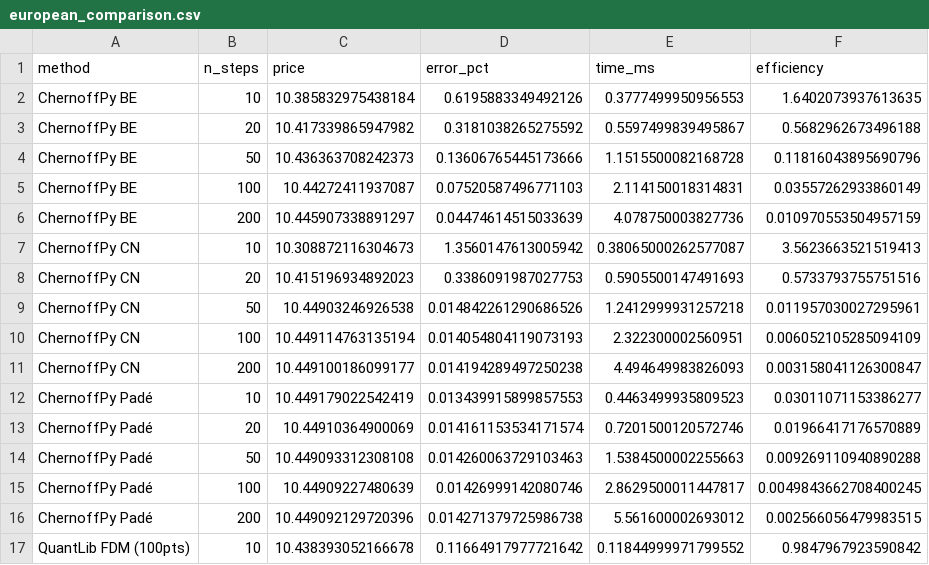
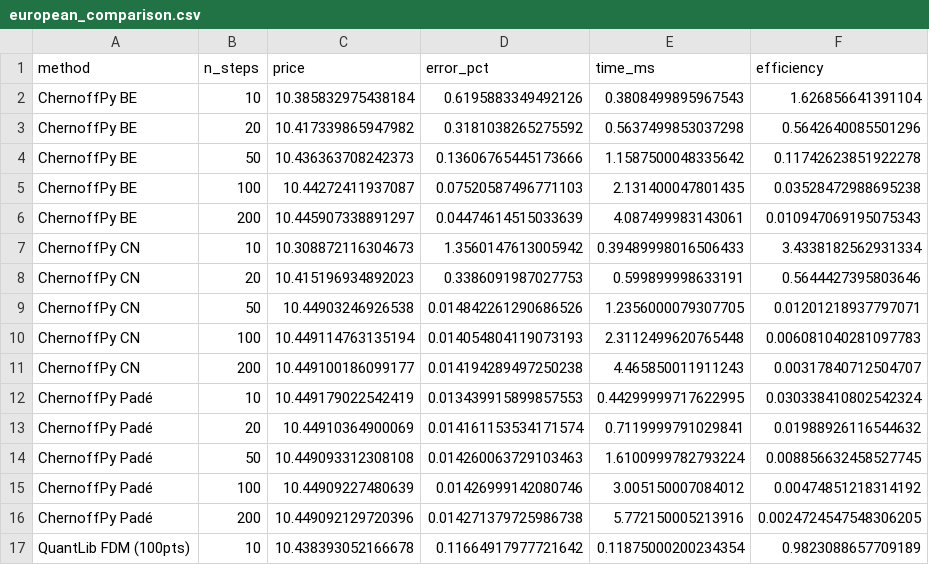
Before and after one commit to sergeeey/MarkovChains, a CSV file: benchmarks/results/tables/european_comparison.csv, drawn as a sheet; only a part is shown; the diff covers the shown part only.

```diff
--- a/benchmarks/results/tables/european_comparison.csv
+++ b/benchmarks/results/tables/european_comparison.csv
@@ -1,17 +1,17 @@
 method,n_steps,price,error_pct,time_ms,efficiency
-ChernoffPy BE,10,10.385832975438184,0.6195883349492126,0.3777499950956553,1.6402073937613635
-ChernoffPy BE,20,10.417339865947982,0.3181038265275592,0.5597499839495867,0.5682962673496188
-ChernoffPy BE,50,10.436363708242373,0.13606765445173666,1.1515500082168728,0.11816043895690796
-ChernoffPy BE,100,10.44272411937087,0.07520587496771103,2.114150018314831,0.03557262933860149
-ChernoffPy BE,200,10.445907338891297,0.04474614515033639,4.078750003827736,0.010970553504957159
-ChernoffPy CN,10,10.308872116304673,1.3560147613005942,0.38065000262577087,3.5623663521519413
-ChernoffPy CN,20,10.415196934892023,0.3386091987027753,0.5905500147491693,0.5733793755751516
-ChernoffPy CN,50,10.44903246926538,0.014842261290686526,1.2412999931257218,0.011957030027295961
-ChernoffPy CN,100,10.449114763135194,0.014054804119073193,2.322300002560951,0.006052105285094109
-ChernoffPy CN,200,10.449100186099177,0.014194289497250238,4.494649983826093,0.003158041126300847
-ChernoffPy Padé,10,10.449179022542419,0.013439915899857553,0.4463499935809523,0.03011071153386277
-ChernoffPy Padé,20,10.44910364900069,0.014161153534171574,0.7201500120572746,0.01966417176570889
-ChernoffPy Padé,50,10.449093312308108,0.014260063729103463,1.5384500002255663,0.009269110940890288
-ChernoffPy Padé,100,10.44909227480639,0.01426999142080746,2.8629500011447817,0.0049843662708400245
-ChernoffPy Padé,200,10.449092129720396,0.014271379725986738,5.561600002693012,0.002566056479983515
-QuantLib FDM (100pts),10,10.438393052166678,0.11664917977721642,0.11844999971799552,0.9847967923590842
+ChernoffPy BE,10,10.385832975438184,0.6195883349492126,0.3808499895967543,1.626856641391104
+ChernoffPy BE,20,10.417339865947982,0.3181038265275592,0.5637499853037298,0.5642640085501296
+ChernoffPy BE,50,10.436363708242373,0.13606765445173666,1.1587500048335642,0.11742623851922278
+ChernoffPy BE,100,10.44272411937087,0.07520587496771103,2.131400047801435,0.03528472988695238
+ChernoffPy BE,200,10.445907338891297,0.04474614515033639,4.087499983143061,0.010947069195075343
+ChernoffPy CN,10,10.308872116304673,1.3560147613005942,0.39489998016506433,3.4338182562931334
+ChernoffPy CN,20,10.415196934892023,0.3386091987027753,0.599899998633191,0.5644427395803646
+ChernoffPy CN,50,10.44903246926538,0.014842261290686526,1.2356000079307705,0.01201218937797071
+ChernoffPy CN,100,10.449114763135194,0.014054804119073193,2.3112499620765448,0.006081040281097783
+ChernoffPy CN,200,10.449100186099177,0.014194289497250238,4.465850011911243,0.00317840712504707
+ChernoffPy Padé,10,10.449179022542419,0.013439915899857553,0.44299999717622995,0.030338410802542324
+ChernoffPy Padé,20,10.44910364900069,0.014161153534171574,0.7119999791029841,0.01988926116544632
+ChernoffPy Padé,50,10.449093312308108,0.014260063729103463,1.6100999782793224,0.008856632458527745
+ChernoffPy Padé,100,10.44909227480639,0.01426999142080746,3.005150007084012,0.00474851218314192
+ChernoffPy Padé,200,10.449092129720396,0.014271379725986738,5.772150005213916,0.0024724547548306205
+QuantLib FDM (100pts),10,10.438393052166678,0.11664917977721642,0.11875000200234354,0.9823088657709189
```
Also changed, not shown: 22 edited cells elsewhere in this file, benchmarks/results/tables/american_comparison.csv, benchmarks/results/tables/barrier_comparison.csv, 5 other files.
